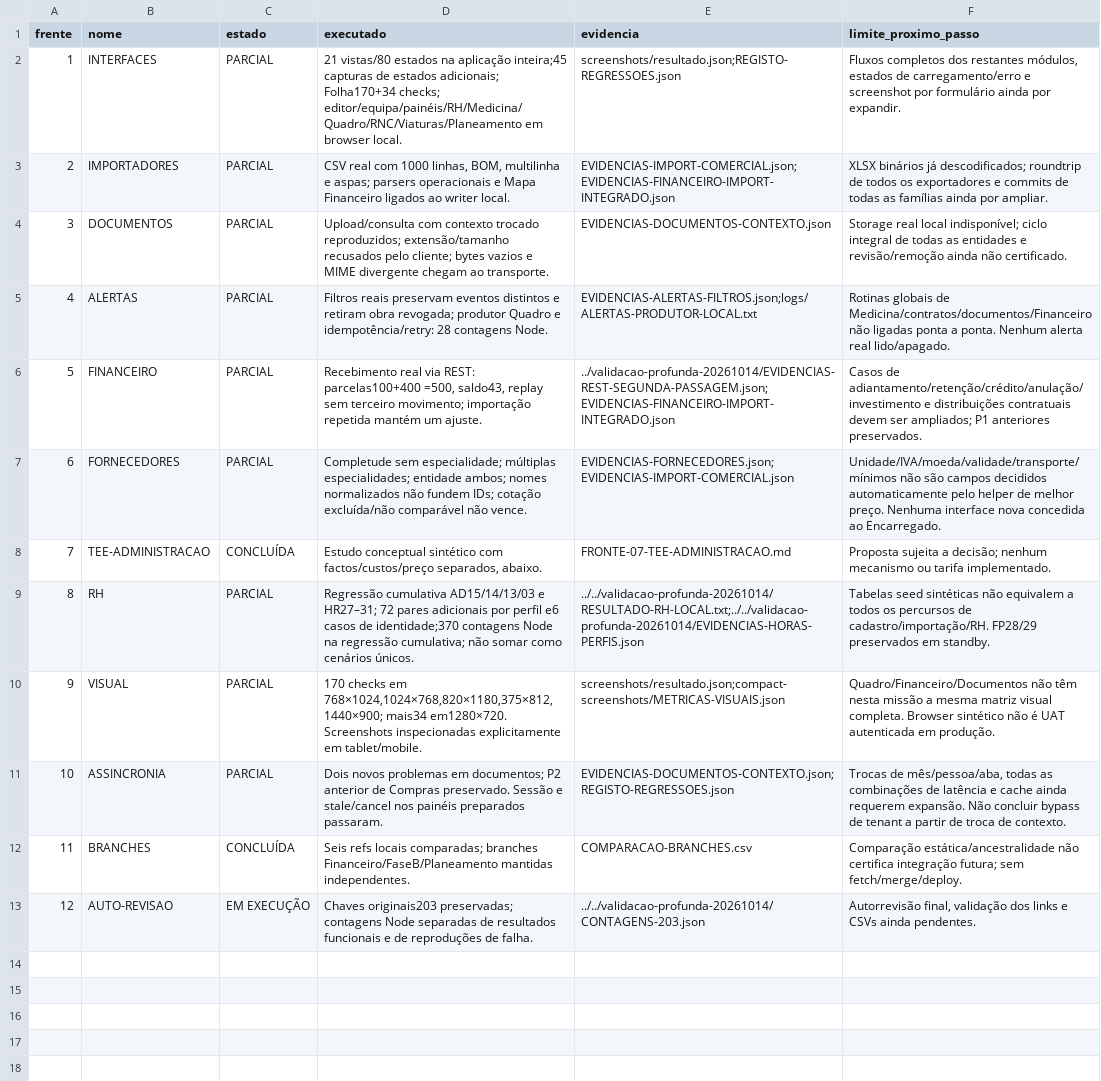
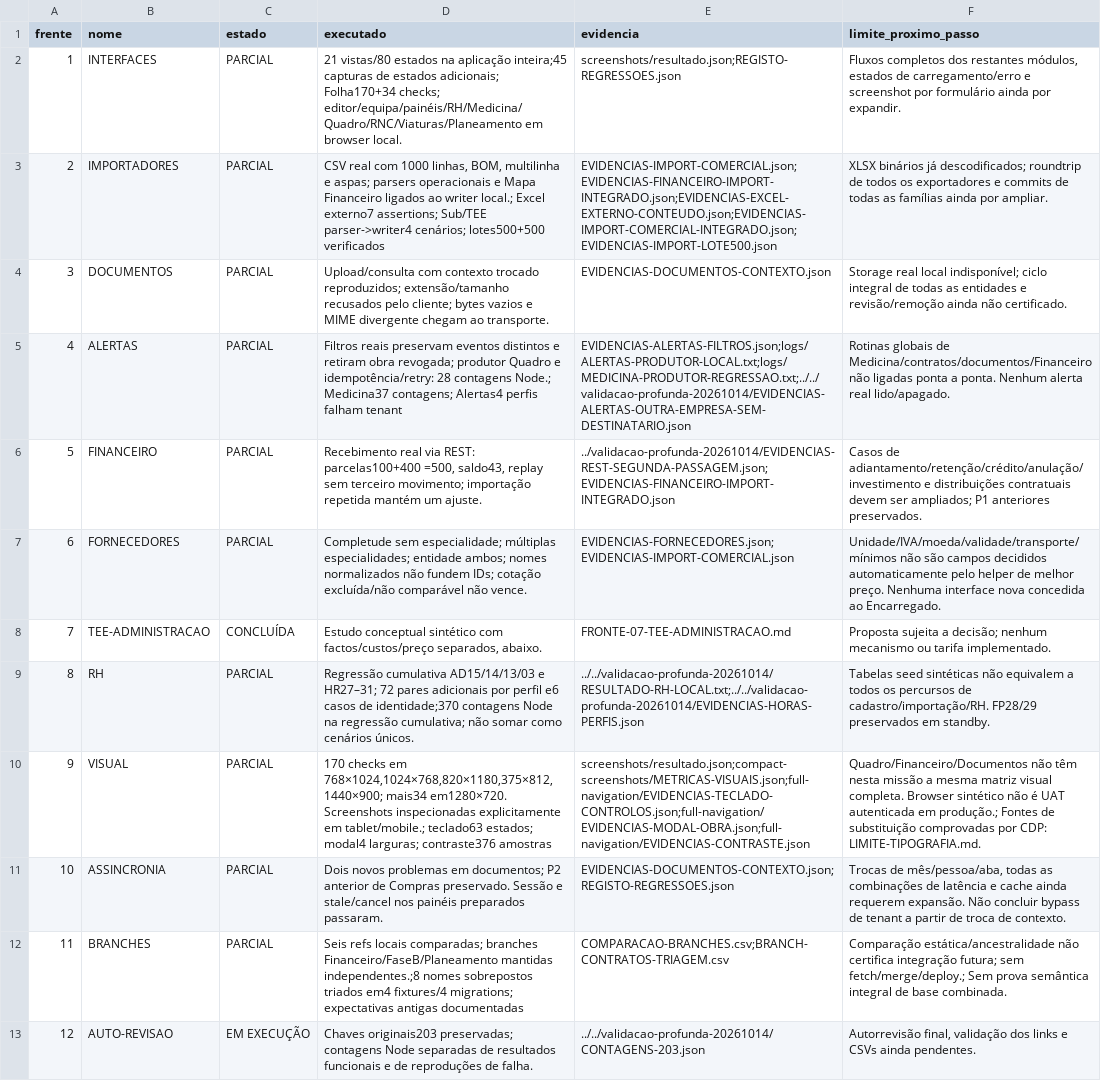
Before and after one commit to primeline-obras/plataforma-primeline, a CSV file: docs/auditorias/engenharia-qualidade-noturna-20261014/ENGENHARIA-QUALIDADE/COBERTURA-REAL.csv, drawn as a sheet; the diff names each change by its address in the sheet, - before the commit and + after, or states it on an @@ line.

Commit message:
test: reconcile all executable pair negatives and extend alert tenant finding

```diff
--- a/docs/auditorias/engenharia-qualidade-noturna-20261014/ENGENHARIA-QUALIDADE/COBERTURA-REAL.csv
+++ b/docs/auditorias/engenharia-qualidade-noturna-20261014/ENGENHARIA-QUALIDADE/COBERTURA-REAL.csv
-D3 (executado): …ao writer local.
+D3 (executado): …ao writer local.; Excel externo7 assertions; Sub/TEE parser->writer4 cenários; lotes500+500 verificados
-E3 (evidencia): EVIDENCIAS-IMPORT-COMERCIAL.json;EVIDENCIAS-FINANCEIRO-IMPORT-INTEGRADO.json
+E3 (evidencia): EVIDENCIAS-IMPORT-COMERCIAL.json;EVIDENCIAS-FINANCEIRO-IMPORT-INTEGRADO.json;EVIDENCIAS-EXCEL-EXTERNO-CONTEUDO.json;EVIDENCIAS-IMPORT-COMERCIAL-INTEGRADO.json;EVIDENCIAS-IMPORT-LOTE500.json
-D5 (executado): …28 contagens Node.
+D5 (executado): …28 contagens Node.; Medicina37 contagens; Alertas4 perfis falham tenant
-E5 (evidencia): EVIDENCIAS-ALERTAS-FILTROS.json;logs/ALERTAS-PRODUTOR-LOCAL.txt
+E5 (evidencia): EVIDENCIAS-ALERTAS-FILTROS.json;logs/ALERTAS-PRODUTOR-LOCAL.txt;logs/MEDICINA-PRODUTOR-REGRESSAO.txt;../../validacao-profunda-20261014/EVIDENCIAS-ALERTAS-OUTRA-EMPRESA-SEM-DESTINATARIO.json
-D10 (executado): …explicitamente em tablet/mobile.
+D10 (executado): …explicitamente em tablet/mobile.; teclado63 estados; modal4 larguras; contraste376 amostras
-E10 (evidencia): screenshots/resultado.json;compact-screenshots/METRICAS-VISUAIS.json
+E10 (evidencia): screenshots/resultado.json;compact-screenshots/METRICAS-VISUAIS.json;full-navigation/EVIDENCIAS-TECLADO-CONTROLOS.json;full-navigation/EVIDENCIAS-MODAL-OBRA.json;full-navigation/EVIDENCIAS-CONTRASTE.json
-F10 (limite_proximo_passo): …autenticada em produção.
+F10 (limite_proximo_passo): …autenticada em produção.; Fontes de substituição comprovadas por CDP: LIMITE-TIPOGRAFIA.md.
-C12 (estado): CONCLUÍDA
+C12 (estado): PARCIAL
-D12 (executado): …Financeiro/FaseB/Planeamento mantidas independentes.
+D12 (executado): …Financeiro/FaseB/Planeamento mantidas independentes.;8 nomes sobrepostos triados em4 fixtures/4 migrations; expectativas antigas documentadas
-E12 (evidencia): COMPARACAO-BRANCHES.csv
+E12 (evidencia): COMPARACAO-BRANCHES.csv;BRANCH-CONTRATOS-TRIAGEM.csv
-F12 (limite_proximo_passo): …futura; sem fetch/merge/deploy.
+F12 (limite_proximo_passo): …futura; sem fetch/merge/deploy.; Sem prova semântica integral de base combinada.
```
Also changed, not shown: docs/auditorias/engenharia-qualidade-noturna-20261014/ENGENHARIA-QUALIDADE/CONSOLIDACAO-BACKLOG.csv, docs/auditorias/engenharia-qualidade-noturna-20261014/ENGENHARIA-QUALIDADE/NOVAS-DESCOBERTAS.csv, 55 other files.
